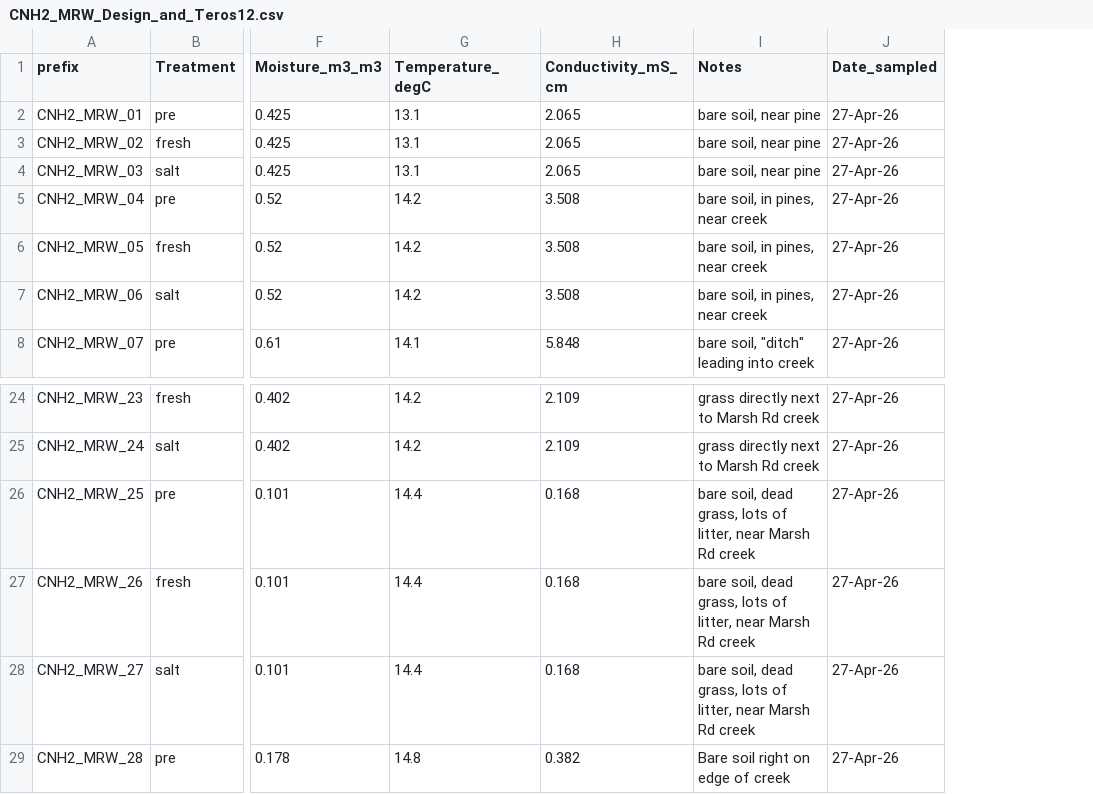
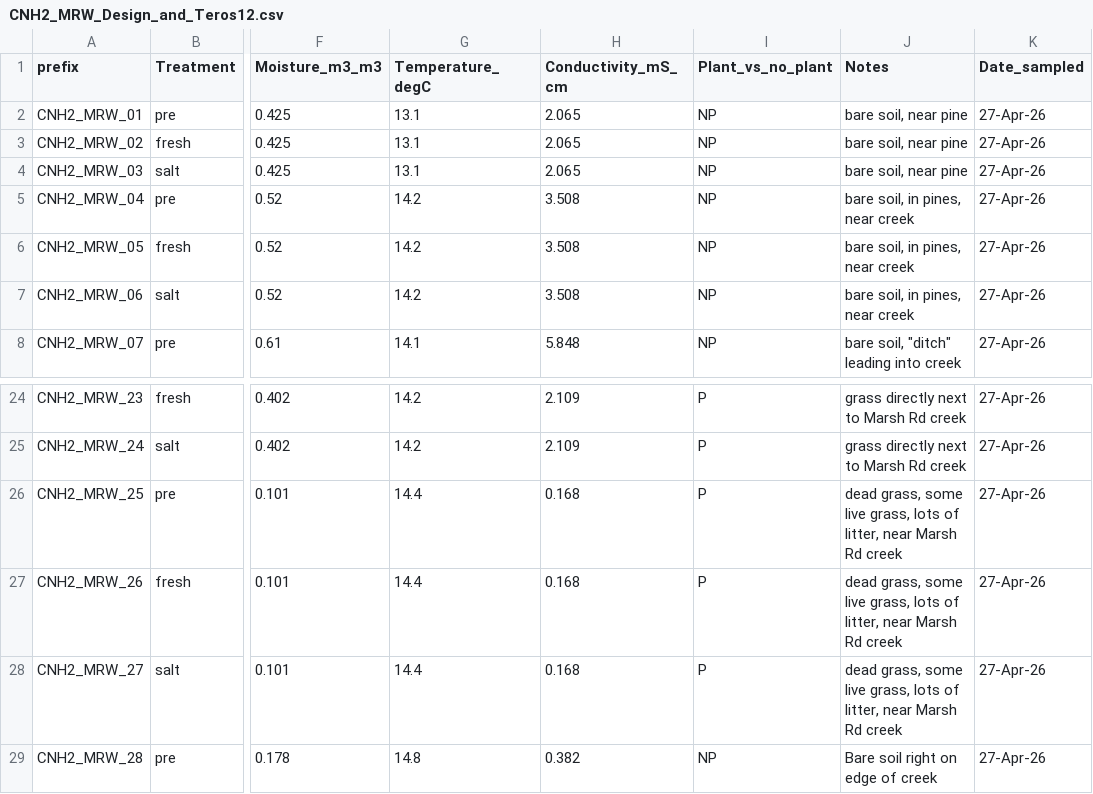
Before and after one commit to colfin/FlowThrough_CoastalAg, a CSV file: data/Hyde/MRW/CNH2_MRW_Design_and_Teros12.csv, drawn as a sheet; only a part is shown, gaps mark what is left out; addresses are those after the commit; the diff names each change by its address in the sheet, - before the commit and + after, or states it on an @@ line.

Commit message:
Updated vegetation metadata.

```diff
--- a/data/Hyde/MRW/CNH2_MRW_Design_and_Teros12.csv
+++ b/data/Hyde/MRW/CNH2_MRW_Design_and_Teros12.csv
+column I (Plant_vs_no_plant), rows 2-8: all NP; rows 24-29: P | P | P | P | P | NP
-J26:J28 (Notes): bare soil, dead grass, lots…
+J26:J28 (Notes): dead grass, some live grass, lots…
```
